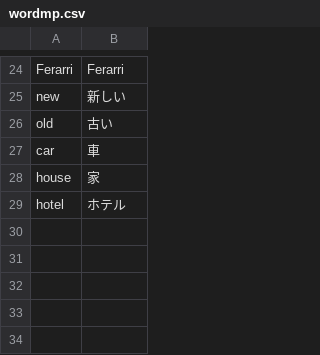
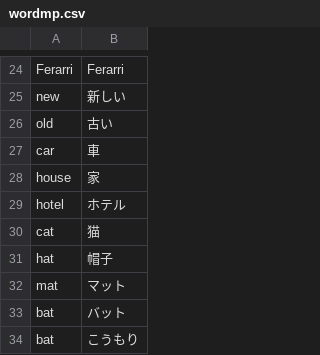
Before and after one commit to iku000888/Machine-Translation-JP-EN, a CSV file: datasets/wordmp.csv, drawn as a sheet; only a part is shown, gaps mark what is left out; the diff names each change by its address in the sheet, - before the commit and + after, or states it on an @@ line.

Commit message:
Useful rhimes added

```diff
--- a/datasets/wordmp.csv
+++ b/datasets/wordmp.csv
+row 30: cat | 猫
+row 31: hat | 帽子
+row 32: mat | マット
+row 33: bat | バット
+row 34: bat | こうもり
```
